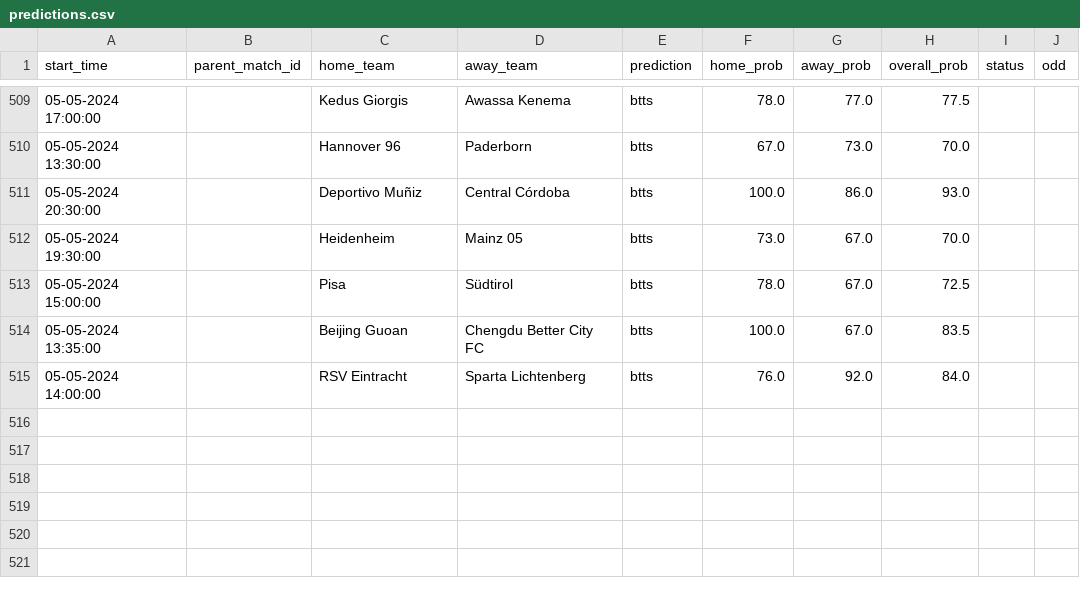
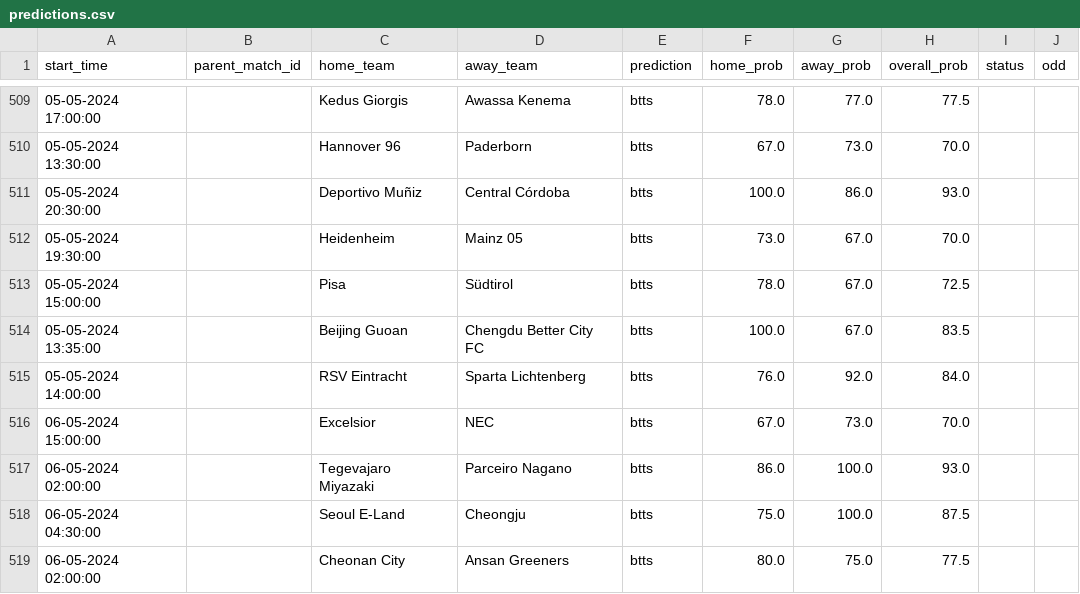
Before and after one commit to dennis-mutethia/soccer-predictions, a CSV file: docs/predictions.csv, drawn as a sheet; only a part is shown, gaps mark what is left out; the diff names each change by its address in the sheet, - before the commit and + after, or states it on an @@ line.

```diff
--- a/docs/predictions.csv
+++ b/docs/predictions.csv
+row 516: 06-05-2024 15:00:00 |  | Excelsior | NEC | btts | 67.0 | 73.0 | 70.0
+row 517: 06-05-2024 02:00:00 |  | Tegevajaro Miyazaki | Parceiro Nagano | btts | 86.0 | 100.0 | 93.0
+row 518: 06-05-2024 04:30:00 |  | Seoul E-Land | Cheongju | btts | 75.0 | 100.0 | 87.5
+row 519: 06-05-2024 02:00:00 |  | Cheonan City | Ansan Greeners | btts | 80.0 | 75.0 | 77.5
```
